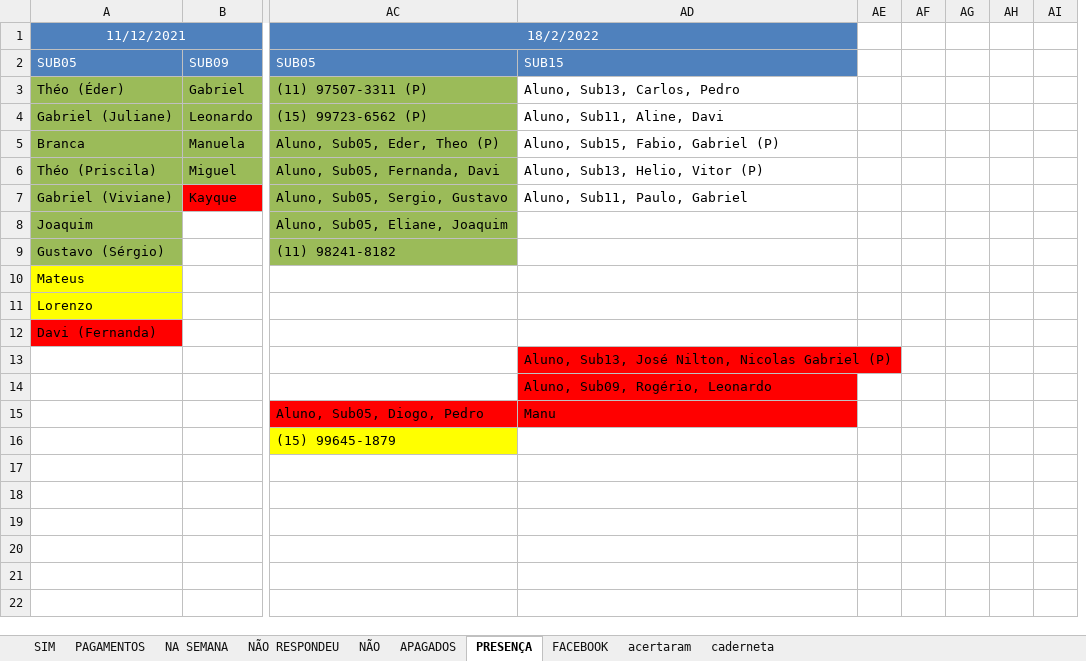
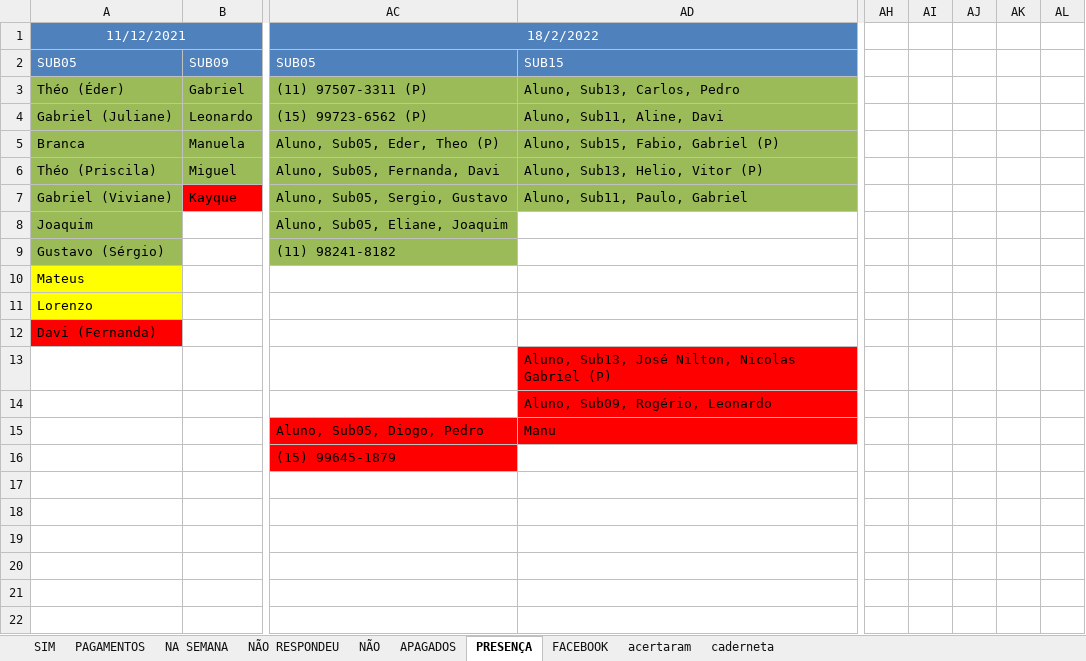
Before and after one commit to paivadaniel/contatos-rsa, an Excel workbook: contatos-rsa.xlsx, sheet PRESENÇA, drawn as a sheet; only a part is shown, gaps mark what is left out; values as stored, in another font and other column widths than the file's, no borders; removed rows and columns are numbered as before the commit, all else as after; the diff names each change by its address in the sheet, - before the commit and + after, or states it on an @@ line.

```diff
--- a/contatos-rsa.xlsx (sheet PRESENÇA)
+++ b/contatos-rsa.xlsx (sheet PRESENÇA)
-column AE, empty
-column AF, empty
-column AG, empty
-column AH, empty
-column AI, empty
+column AH, empty
+column AI, empty
+column AJ, empty
+column AK, empty
+column AL, empty
-AD3:AD7 fill: none
+AD3:AD7 fill: #9BBB59
-AC16 fill: #FFFF00
+AC16 fill: #FF0000
```
Also changed, not shown: sheet PAGAMENTOS, sheet acertaram, sheet caderneta.
